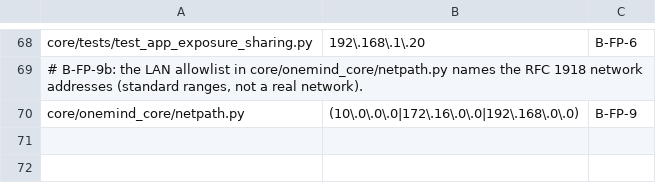
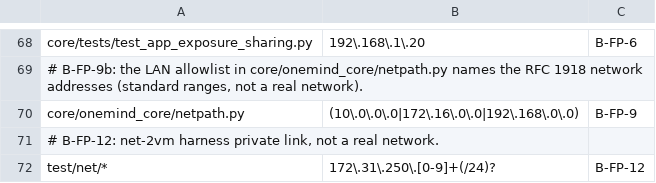
Before and after one commit to onemindos/ONEMINDOS, a TSV file: scripts/hygiene-allow.tsv, drawn as a sheet; only a part is shown, gaps mark what is left out.

```diff
--- a/scripts/hygiene-allow.tsv
+++ b/scripts/hygiene-allow.tsv
@@ -70 +70,3 @@ core/tests/test_app_exposure_sharing.py	192\.168\.1\.20	B-FP-6
 core/onemind_core/netpath.py	(10\.0\.0\.0|172\.16\.0\.0|192\.168\.0\.0)	B-FP-9
+# B-FP-12: net-2vm harness private link, not a real network.
+test/net/*	172\.31\.250\.[0-9]+(/24)?	B-FP-12
```
Also changed, not shown: 3 other files.
